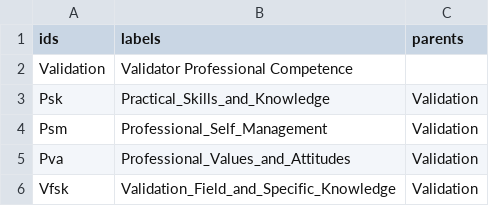
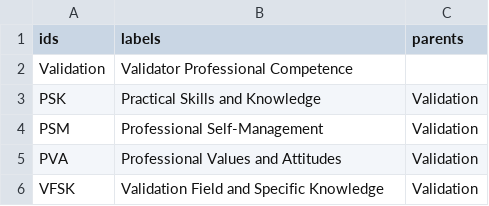
Before and after one commit to TheNotoriousBfol/Prove, a CSV file: graphe.csv, drawn as a sheet.

Commit message:
Update graphe.csv

```diff
--- a/graphe.csv
+++ b/graphe.csv
@@ -2,5 +2,5 @@ ids,labels,parents
 Validation,Validator Professional Competence,
-Psk,Practical_Skills_and_Knowledge,Validation
-Psm,Professional_Self_Management,Validation
-Pva,Professional_Values_and_Attitudes,Validation
-Vfsk,Validation_Field_and_Specific_Knowledge,Validation
+PSK,Practical Skills and Knowledge,Validation
+PSM,Professional Self-Management,Validation
+PVA,Professional Values and Attitudes,Validation
+VFSK,Validation Field and Specific Knowledge,Validation
```
